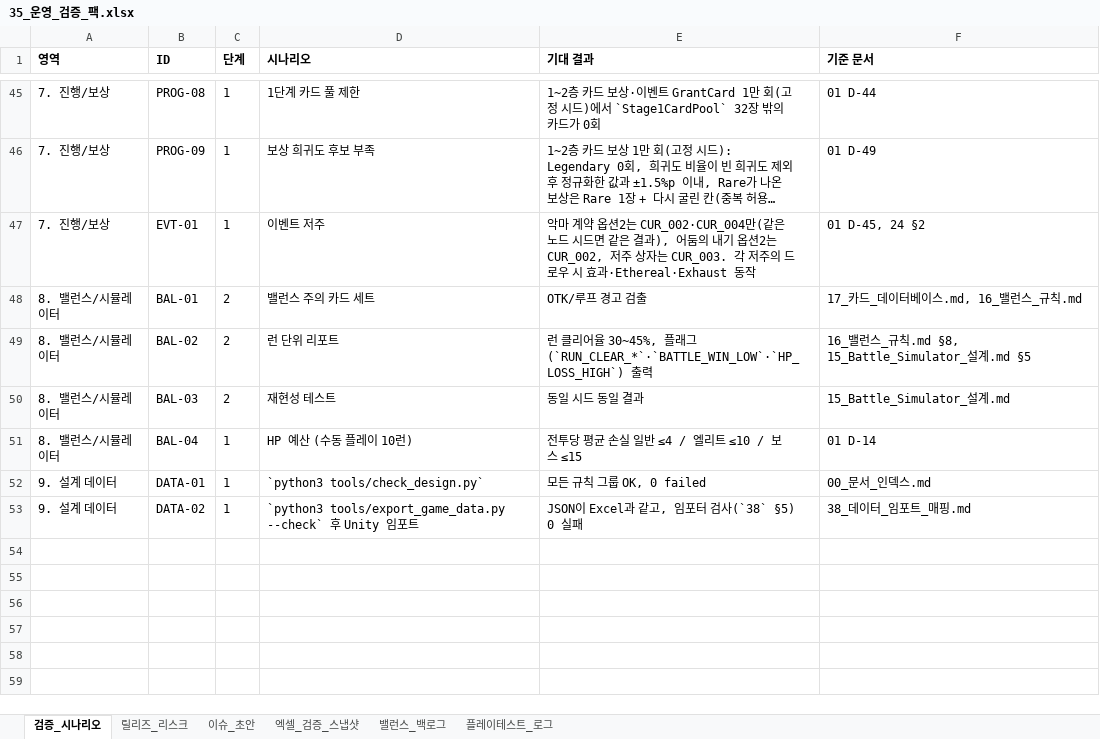
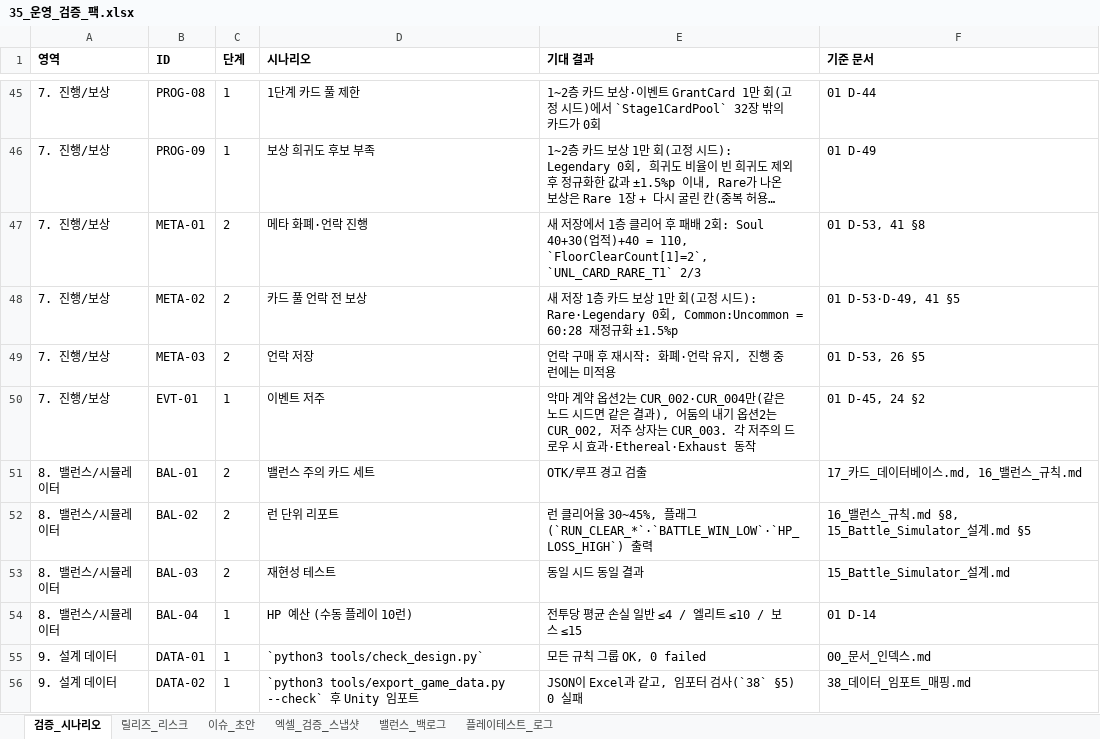
Before and after one commit to guswnstjr125/game, an Excel workbook: docs/design/35_운영_검증_팩.xlsx, sheet 검증_시나리오, drawn as a sheet; only a part is shown, gaps mark what is left out; long unchanged cells end in …; values as stored, in another font and other column widths than the file's, no borders; the diff names each change by its address in the sheet, - before the commit and + after, or states it on an @@ line.

```diff
--- a/docs/design/35_운영_검증_팩.xlsx (sheet 검증_시나리오)
+++ b/docs/design/35_운영_검증_팩.xlsx (sheet 검증_시나리오)
+row 47: 7. 진행/보상 | META-01 | 2 | 메타 화폐·언락 진행 | 새 저장에서 1층 클리어 후 패배 2회: Soul 40+30(업적)+40 = 110, `FloorClearCount[1]=2`, `UNL_CARD_RARE_T1` 2/3 | 01 D-53, 41 §8
+row 48: 7. 진행/보상 | META-02 | 2 | 카드 풀 언락 전 보상 | 새 저장 1층 카드 보상 1만 회(고정 시드): Rare·Legendary 0회, Common:Uncommon = 60:28 재정규화 ±1.5%p | 01 D-53·D-49, 41 §5
+row 49: 7. 진행/보상 | META-03 | 2 | 언락 저장 | 언락 구매 후 재시작: 화폐·언락 유지, 진행 중 런에는 미적용 | 01 D-53, 26 §5
```
Also changed, not shown: docs/design/06_콘텐츠_마스터.xlsx, docs/design/다크레기온_마스터통합.xlsx, 12 other files.
